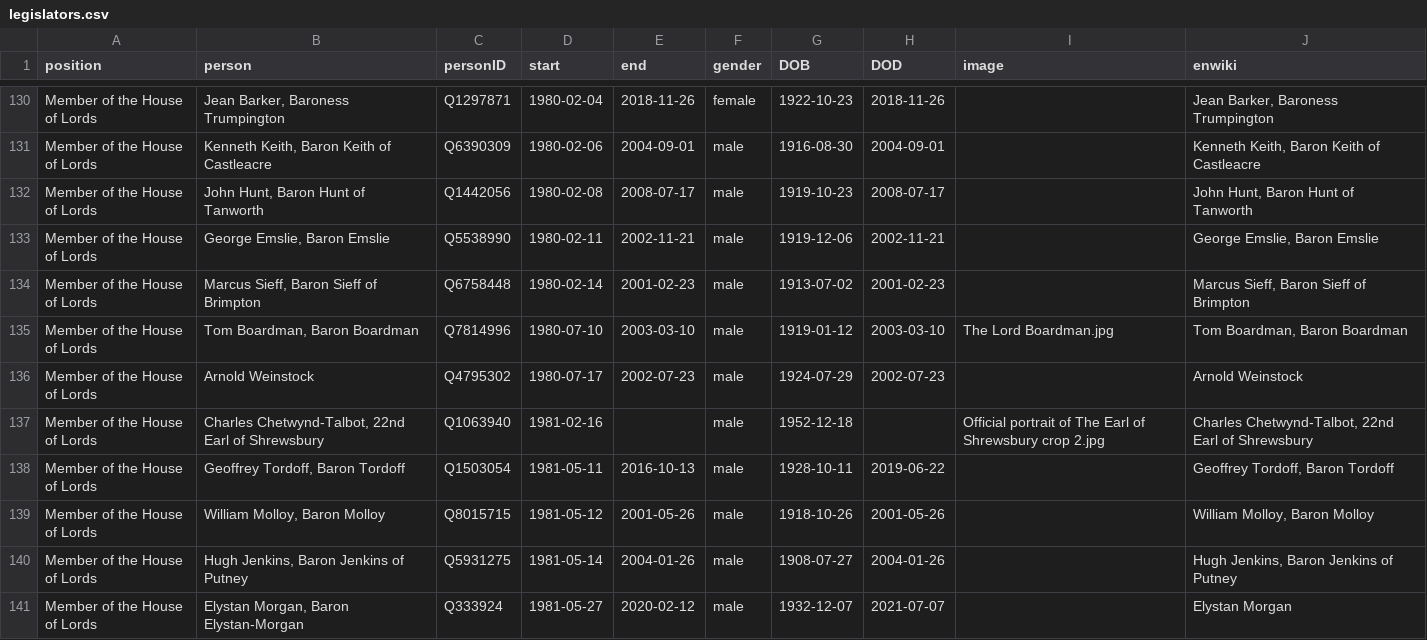
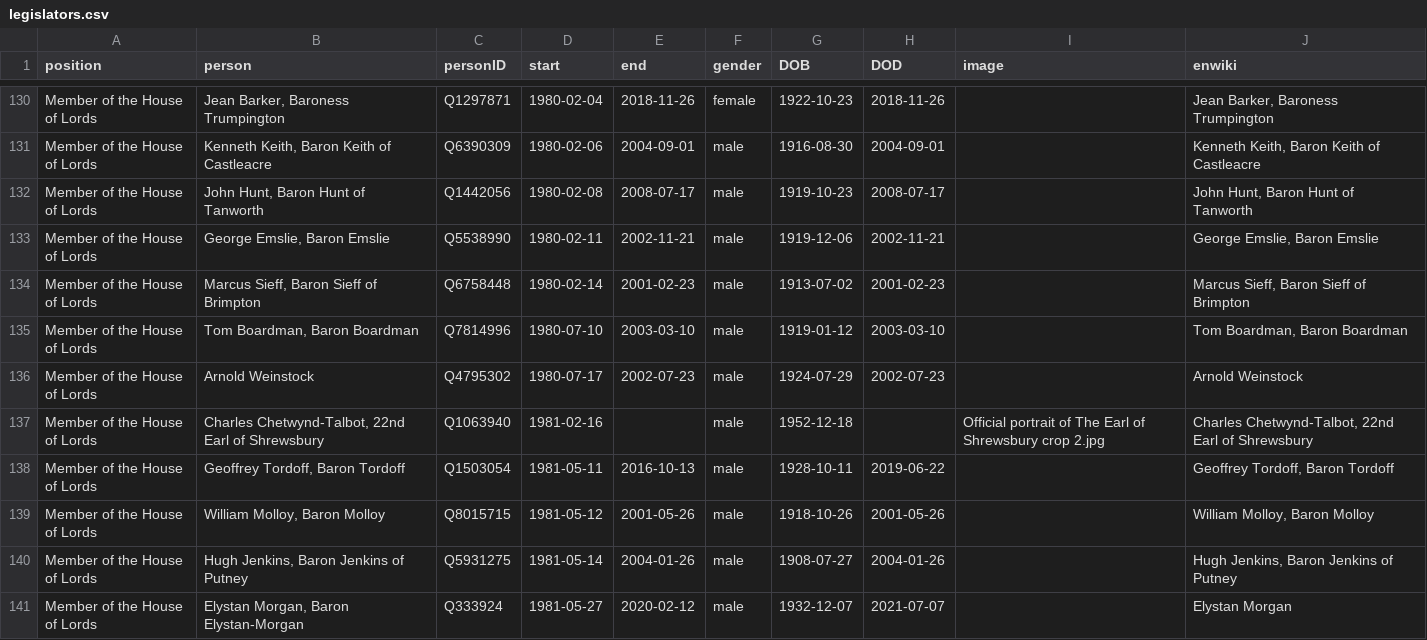
Before and after one commit to every-politician-scrapers/united-kingdom-cabinet, a CSV file: html/legislators.csv, drawn as a sheet; only a part is shown, gaps mark what is left out.

Commit message:
PCB update

```diff
--- a/html/legislators.csv
+++ b/html/legislators.csv
@@ -134,3 +134,3 @@ Member of the House of Lords,"George Emslie, Baron Emslie",Q5538990,1980-02-11,2
 Member of the House of Lords,"Marcus Sieff, Baron Sieff of Brimpton",Q6758448,1980-02-14,2001-02-23,male,1913-07-02,2001-02-23,,"Marcus Sieff, Baron Sieff of Brimpton"
-Member of the House of Lords,"Tom Boardman, Baron Boardman",Q7814996,1980-07-10,2003-03-10,male,1919-01-12,2003-03-10,The Lord Boardman.jpg,"Tom Boardman, Baron Boardman"
+Member of the House of Lords,"Tom Boardman, Baron Boardman",Q7814996,1980-07-10,2003-03-10,male,1919-01-12,2003-03-10,,"Tom Boardman, Baron Boardman"
 Member of the House of Lords,Arnold Weinstock,Q4795302,1980-07-17,2002-07-23,male,1924-07-29,2002-07-23,,Arnold Weinstock
```
